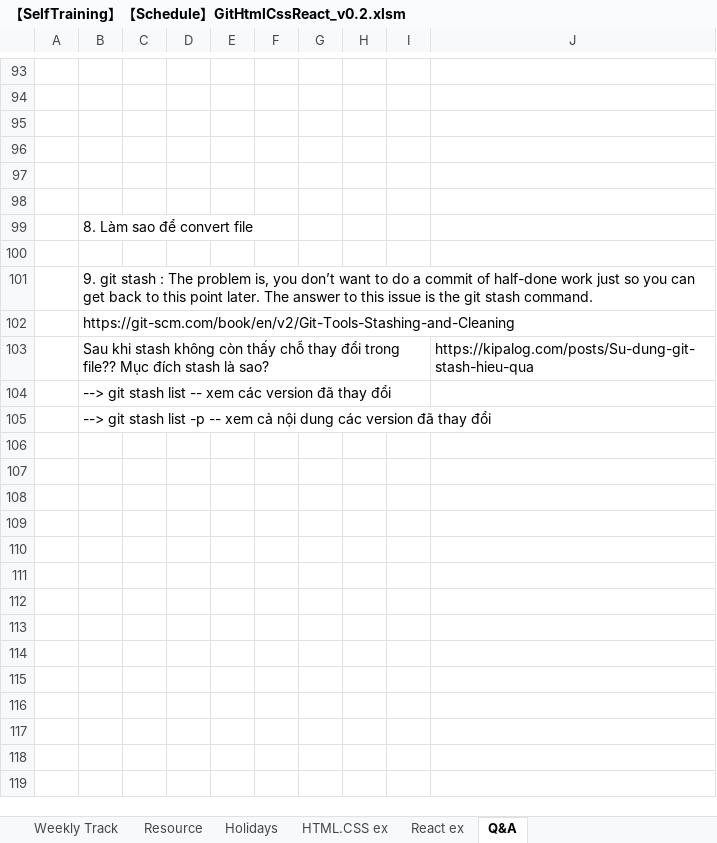
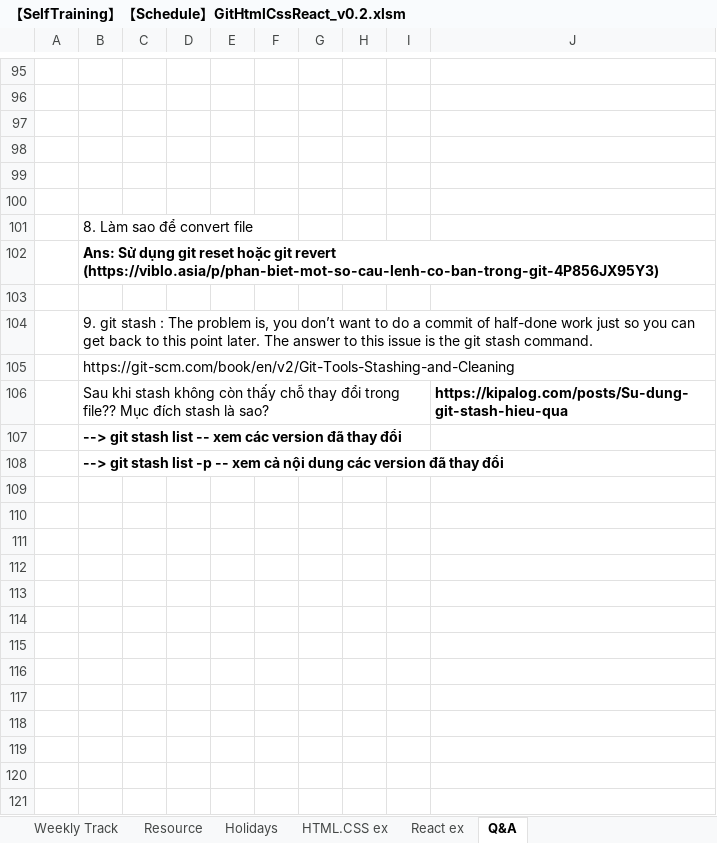
Before and after one commit to ThiDang-git/hello-world, an Excel workbook: schedule/【SelfTraining】【Schedule】GitHtmlCssReact_v0.2.xlsm, sheet Q&A, drawn as a sheet; only a part is shown, gaps mark what is left out; values as stored, in another font and other column widths than the file's, no borders; charts and pictures not drawn; addresses are those after the commit; the diff covers the shown part only; the diff names each change by its address in the sheet, - before the commit and + after, or states it on an @@ line.

Commit message:
Revert "commit 1"
This reverts commit b2424c28f403e1cd3ab8d3b8d80065b8fa79f1a2.

```diff
--- a/schedule/【SelfTraining】【Schedule】GitHtmlCssReact_v0.2.xlsm (sheet Q&A)
+++ b/schedule/【SelfTraining】【Schedule】GitHtmlCssReact_v0.2.xlsm (sheet Q&A)
+row 102:  | Ans: Sử dụng git reset hoặc git revert (https://viblo.asia/p/phan-biet-mot-so-cau-lenh-co-ban-trong-git-4P856JX95Y3)
-J106 bold: off
+J106 bold: on
-B107:B108 bold: off
+B107:B108 bold: on
+row 109: (empty)
+row 110: (empty)
+row 111: (empty)
+row 112: (empty)
+row 113: (empty)
+row 114: (empty)
+row 115: (empty)
+row 116: (empty)
+row 117: (empty)
+row 118: (empty)
+row 119: (empty)
+row 120: (empty)
+row 121: (empty)
```
Also changed, not shown: 14 added rows and 1 edited cell elsewhere in this sheet, sheet Weekly Track, charts or pictures, 1 other file.
